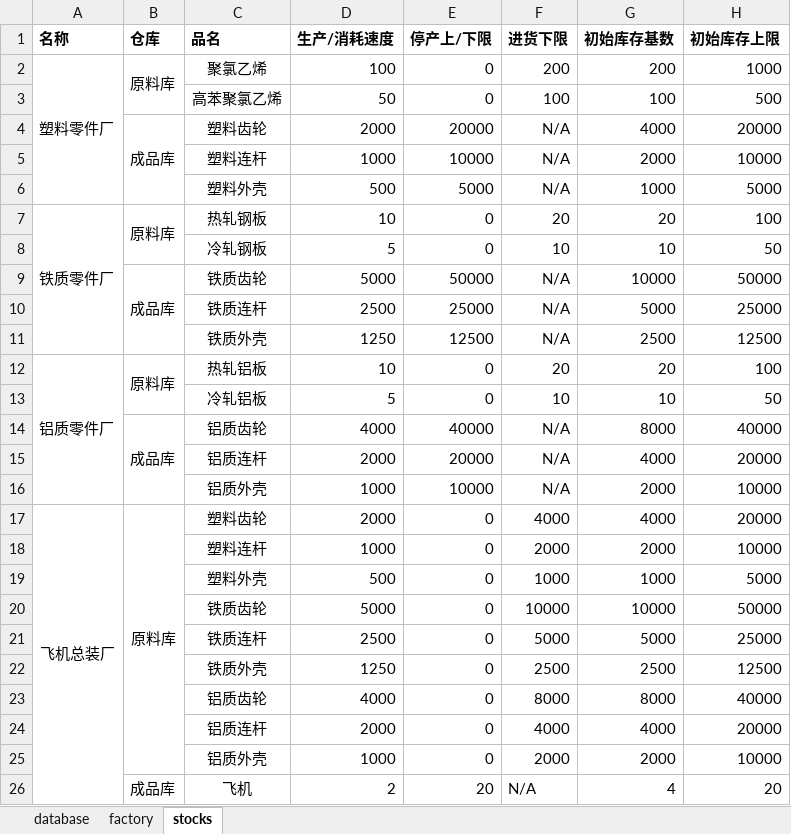
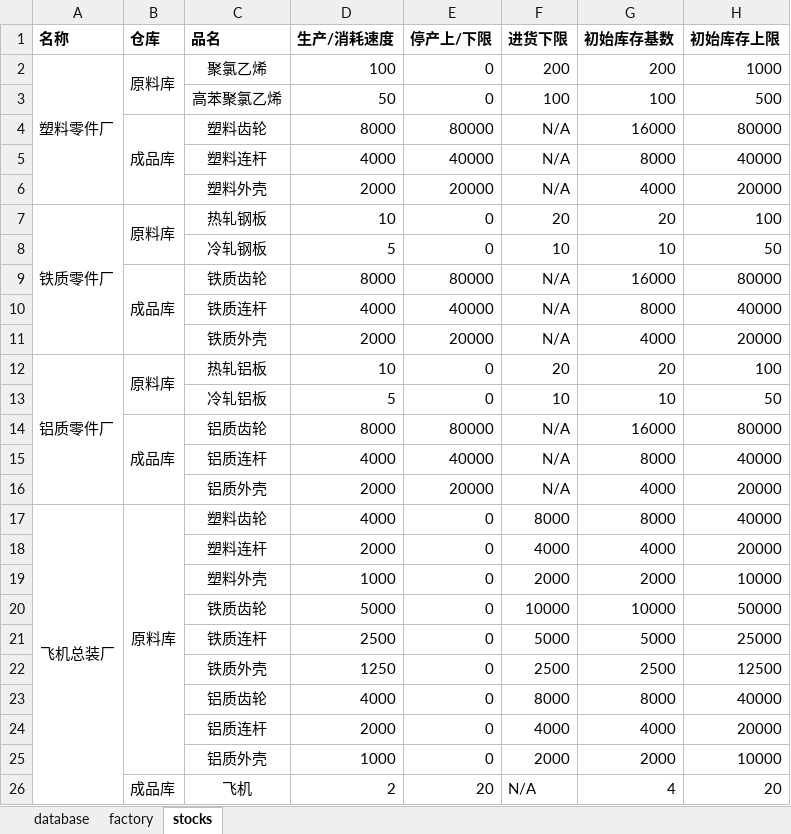
Before and after one commit to yind07/sim_engine, an Excel workbook: config.xlsx, sheet stocks, drawn as a sheet; only a part is shown; values as stored, in another font and other column widths than the file's, no borders; removed rows and columns are numbered as before the commit, all else as after; the diff covers the shown part only; the diff names each change by its address in the sheet, - before the commit and + after, or states it on an @@ line.

```diff
--- a/config.xlsx (sheet stocks)
+++ b/config.xlsx (sheet stocks)
+row 4:  | 成品库 | 塑料齿轮 | 8000 | 80000 | N/A | 16000 | 80000
+row 5:  |  | 塑料连杆 | 4000 | 40000 | N/A | 8000 | 40000
-B6 (仓库): 成品库
+B6 (仓库): (empty)
-B4:B6 merged
-C6 (品名): 塑料齿轮
+C6 (品名): 塑料外壳
-row 5:  |  | 塑料连杆 | 1000 | 10000 | N/A | 2000 | 10000
-row 6:  |  | 塑料外壳 | 500 | 5000 | N/A | 1000 | 5000
-row 9:  | 成品库 | 铁质齿轮 | 5000 | 50000 | N/A | 10000 | 50000
-row 10:  |  | 铁质连杆 | 2500 | 25000 | N/A | 5000 | 25000
-row 11:  |  | 铁质外壳 | 1250 | 12500 | N/A | 2500 | 12500
+row 9:  | 成品库 | 铁质齿轮 | 8000 | 80000 | N/A | 16000 | 80000
+row 10:  |  | 铁质连杆 | 4000 | 40000 | N/A | 8000 | 40000
+row 11:  |  | 铁质外壳 | 2000 | 20000 | N/A | 4000 | 20000
+row 14:  | 成品库 | 铝质齿轮 | 8000 | 80000 | N/A | 16000 | 80000
-B15 (仓库): 成品库
+B15 (仓库): (empty)
-B14:B16 merged
-C15 (品名): 铝质齿轮
+C15 (品名): 铝质连杆
-C16 (品名): 铝质连杆
+C16 (品名): 铝质外壳
-row 16:  |  | 铝质外壳 | 1000 | 10000 | N/A | 2000 | 10000
-D17 (生产/消耗速度): 2000
+D17 (生产/消耗速度): 4000
-F17 (进货下限): 4000
+F17 (进货下限): 8000
-G17 (初始库存基数): 4000
+G17 (初始库存基数): 8000
-H17 (初始库存上限): 20000
+H17 (初始库存上限): 40000
+row 18:  |  | 塑料连杆 | 2000 | 0 | 4000 | 4000 | 20000
-C19 (品名): 塑料连杆
+C19 (品名): 塑料外壳
-row 19:  |  | 塑料外壳 | 500 | 0 | 1000 | 1000 | 5000
```
Also changed, not shown: 4 added rows, 4 removed rows and 6 edited cells elsewhere in this sheet, formulas that keep their value, 5 other files.
